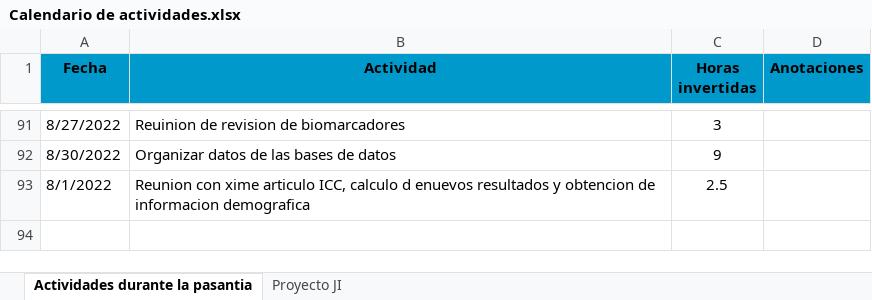
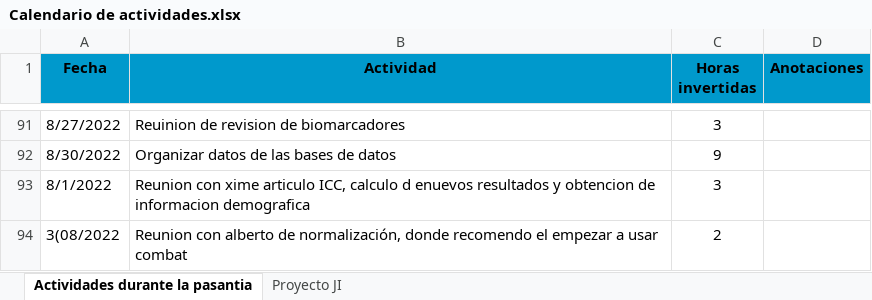
Before and after one commit to yjmantilla/Data_analysis_ML_Harmonization_Proyect, an Excel workbook: Calendario de actividades.xlsx, sheet Actividades durante la pasantia, drawn as a sheet; only a part is shown, gaps mark what is left out; values as stored, in another font and other column widths than the file's, no borders; the diff names each change by its address in the sheet, - before the commit and + after, or states it on an @@ line.

```diff
--- a/Calendario de actividades.xlsx (sheet Actividades durante la pasantia)
+++ b/Calendario de actividades.xlsx (sheet Actividades durante la pasantia)
-C93 (Horas invertidas): 2.5
+C93 (Horas invertidas): 3
+row 94: 3(08/2022 | Reunion con alberto de normalización, donde recomendo el empezar a usar combat | 2
```
Also changed, not shown: 33 other files.
